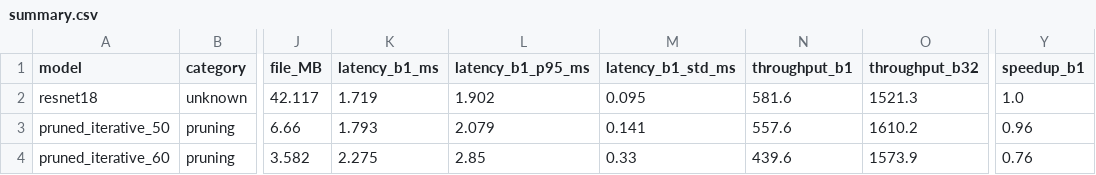
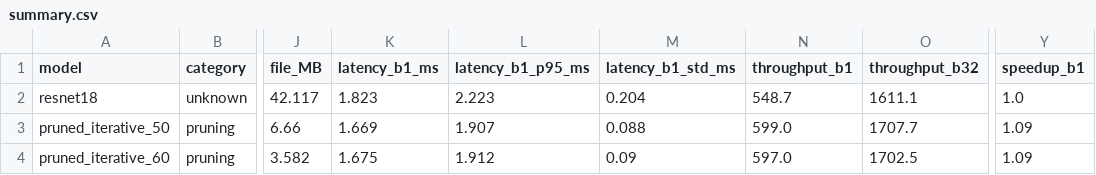
Before and after one commit to CrazyMintt/ModelCompression, a CSV file: output/Bruno/BenchMarks/prunning/iterative/plots/summary.csv, drawn as a sheet; only a part is shown, gaps mark what is left out; the diff names each change by its address in the sheet, - before the commit and + after, or states it on an @@ line.

```diff
--- a/output/Bruno/BenchMarks/prunning/iterative/plots/summary.csv
+++ b/output/Bruno/BenchMarks/prunning/iterative/plots/summary.csv
-K2 (latency_b1_ms): 1.719
+K2 (latency_b1_ms): 1.823
-L2 (latency_b1_p95_ms): 1.902
+L2 (latency_b1_p95_ms): 2.223
-M2 (latency_b1_std_ms): 0.095
+M2 (latency_b1_std_ms): 0.204
-N2 (throughput_b1): 581.6
+N2 (throughput_b1): 548.7
-O2 (throughput_b32): 1521.3
+O2 (throughput_b32): 1611.1
-K3 (latency_b1_ms): 1.793
+K3 (latency_b1_ms): 1.669
-L3 (latency_b1_p95_ms): 2.079
+L3 (latency_b1_p95_ms): 1.907
-M3 (latency_b1_std_ms): 0.141
+M3 (latency_b1_std_ms): 0.088
-N3 (throughput_b1): 557.6
+N3 (throughput_b1): 599.0
-O3 (throughput_b32): 1610.2
+O3 (throughput_b32): 1707.7
-Y3 (speedup_b1): 0.96
+Y3 (speedup_b1): 1.09
-K4 (latency_b1_ms): 2.275
+K4 (latency_b1_ms): 1.675
-L4 (latency_b1_p95_ms): 2.85
+L4 (latency_b1_p95_ms): 1.912
-M4 (latency_b1_std_ms): 0.33
+M4 (latency_b1_std_ms): 0.09
-N4 (throughput_b1): 439.6
+N4 (throughput_b1): 597.0
-O4 (throughput_b32): 1573.9
+O4 (throughput_b32): 1702.5
-Y4 (speedup_b1): 0.76
+Y4 (speedup_b1): 1.09
```
Also changed, not shown: output/Bruno/BenchMarks/prunning/structured/plots/summary.csv, output/Bruno/BenchMarks/prunning/structured/plots_finetuned/summary.csv, 34 other files.
